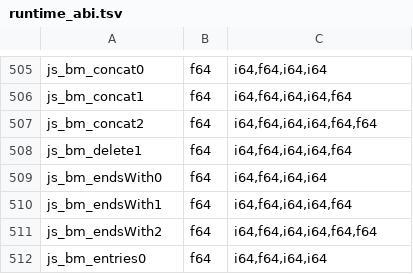
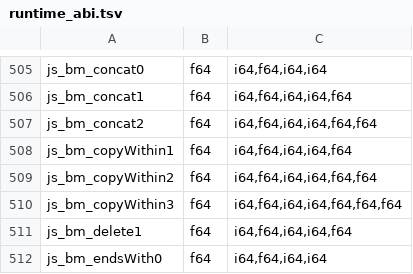
Before and after one commit to PerryTS/perry, a TSV file: crates/perry-codegen/src/wasm32/runtime_abi.tsv, drawn as a sheet; only a part is shown, gaps mark what is left out; the shorter side is filled out with more unchanged rows.

Commit message:
fix: Uint8Array/Buffer copyWithin takes a direct builtin-method entry
A method site whose key names no builtin method sent every byte-view
receiver to js_method_call_slow, the universal by-name dispatcher, so a
512-byte HEAPU8.copyWithin (emscripten's _emscripten_memcpy_big) spent most
of its time in the dispatch tower rather than the memmove (#14971).

copyWithin/1..3 join BUILTIN_METHODS under a new byte-view family (32):
js_bm_copyWithin<n> admits a Buffer or Uint8Array cell with no property bag
(no own property, accessor or recorded [[Prototype]]) while Buffer.prototype
is unwritten, the same proof dispatch_buffer_method takes, and runs the
shared byte_view_copy_within body; any other receiver takes the dispatcher
with the same operands. js_bm_lookup admits the family for split sites.

The body treats an explicit undefined `end` as the length and clamps the
range to the bytes the view spans after the index coercions.

```diff
--- a/crates/perry-codegen/src/wasm32/runtime_abi.tsv
+++ b/crates/perry-codegen/src/wasm32/runtime_abi.tsv
@@ -507,2 +507,5 @@ js_bm_concat1	f64	i64,f64,i64,i64,f64
 js_bm_concat2	f64	i64,f64,i64,i64,f64,f64
+js_bm_copyWithin1	f64	i64,f64,i64,i64,f64
+js_bm_copyWithin2	f64	i64,f64,i64,i64,f64,f64
+js_bm_copyWithin3	f64	i64,f64,i64,i64,f64,f64,f64
 js_bm_delete1	f64	i64,f64,i64,i64,f64
```
Also changed, not shown: 6 other files.
